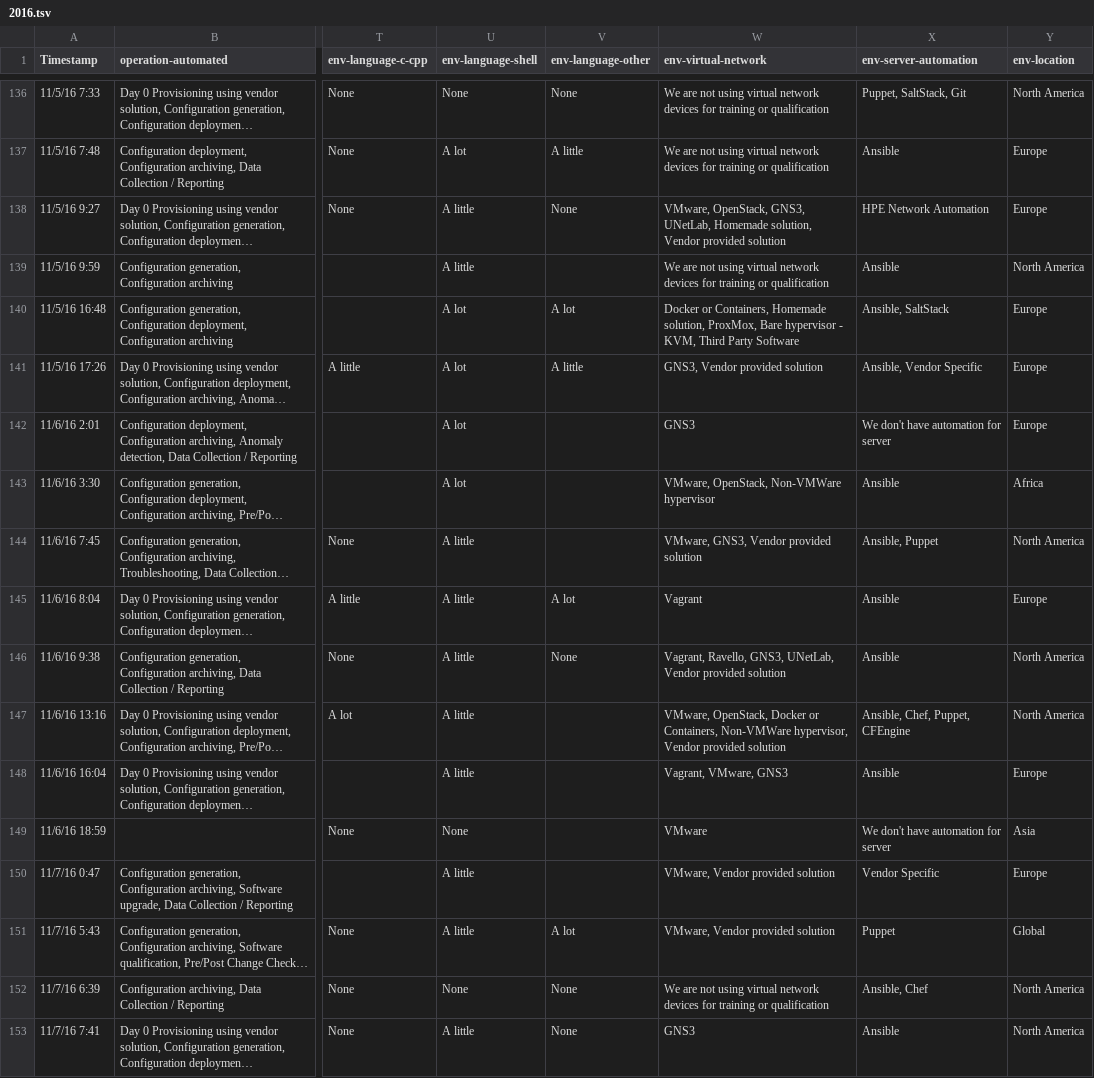
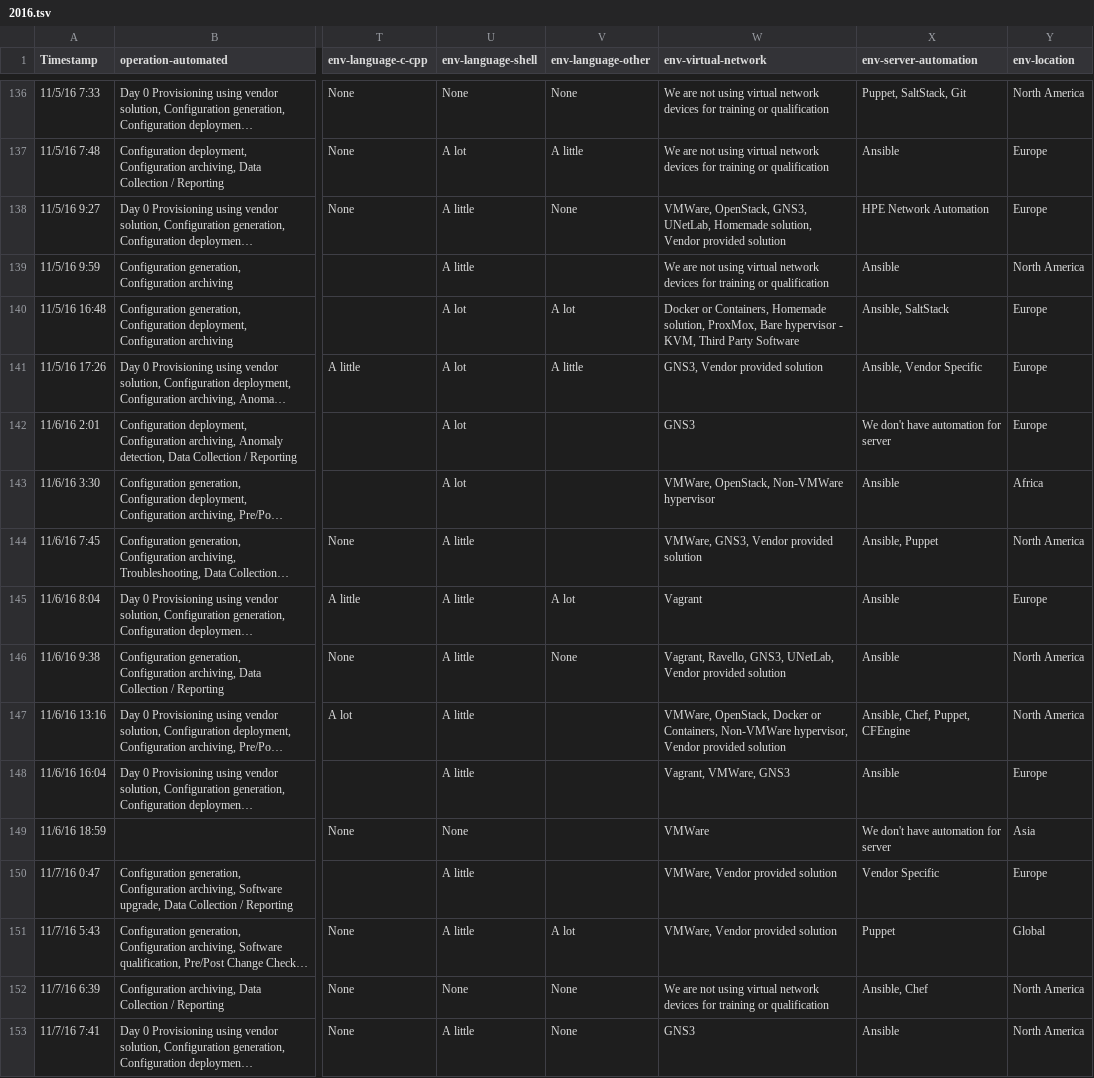
Before and after one commit to dgarros/netdevops-survey, a TSV file: results/2016.tsv, drawn as a sheet; only a part is shown, gaps mark what is left out; long unchanged cells end in …; the diff covers the shown part only; the diff names each change by its address in the sheet, - before the commit and + after, or states it on an @@ line.

Commit message:
Replace VMware with VMWare

```diff
--- a/results/2016.tsv
+++ b/results/2016.tsv
-W138 (env-virtual-network): VMware, OpenStack, GNS3,…
+W138 (env-virtual-network): VMWare, OpenStack, GNS3,…
-W143 (env-virtual-network): VMware, OpenStack, Non-VMWare hypervisor
+W143 (env-virtual-network): VMWare, OpenStack, Non-VMWare hypervisor
-W144 (env-virtual-network): VMware, GNS3, Vendor provided solution
+W144 (env-virtual-network): VMWare, GNS3, Vendor provided solution
-W147 (env-virtual-network): VMware, OpenStack, Docker…
+W147 (env-virtual-network): VMWare, OpenStack, Docker…
-W148 (env-virtual-network): Vagrant, VMware, GNS3
+W148 (env-virtual-network): Vagrant, VMWare, GNS3
-W149 (env-virtual-network): VMware
+W149 (env-virtual-network): VMWare
-W150:W151 (env-virtual-network): VMware, Vendor provided solution
+W150:W151 (env-virtual-network): VMWare, Vendor provided solution
```
Also changed, not shown: 148 edited cells elsewhere in this file.
